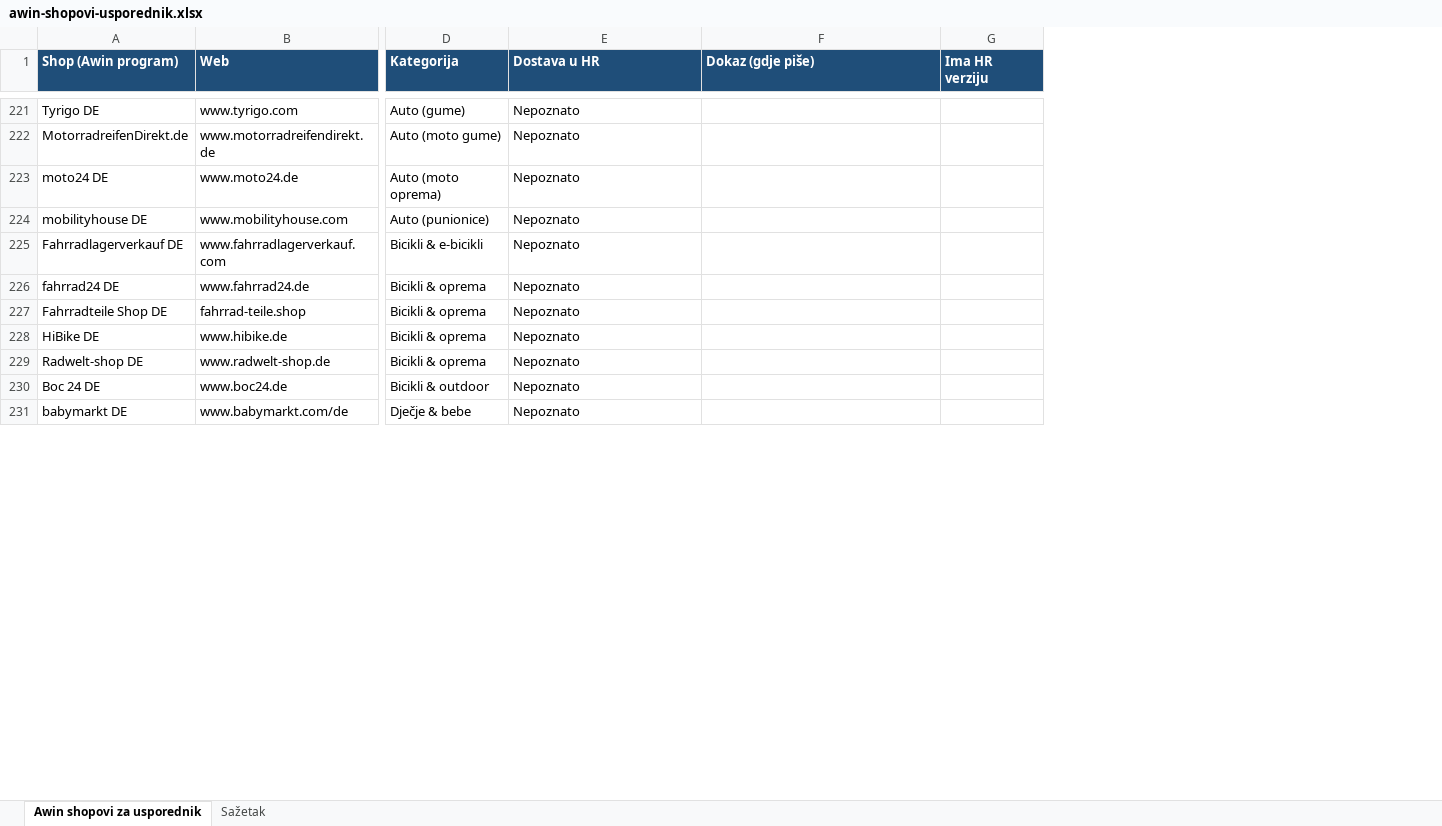
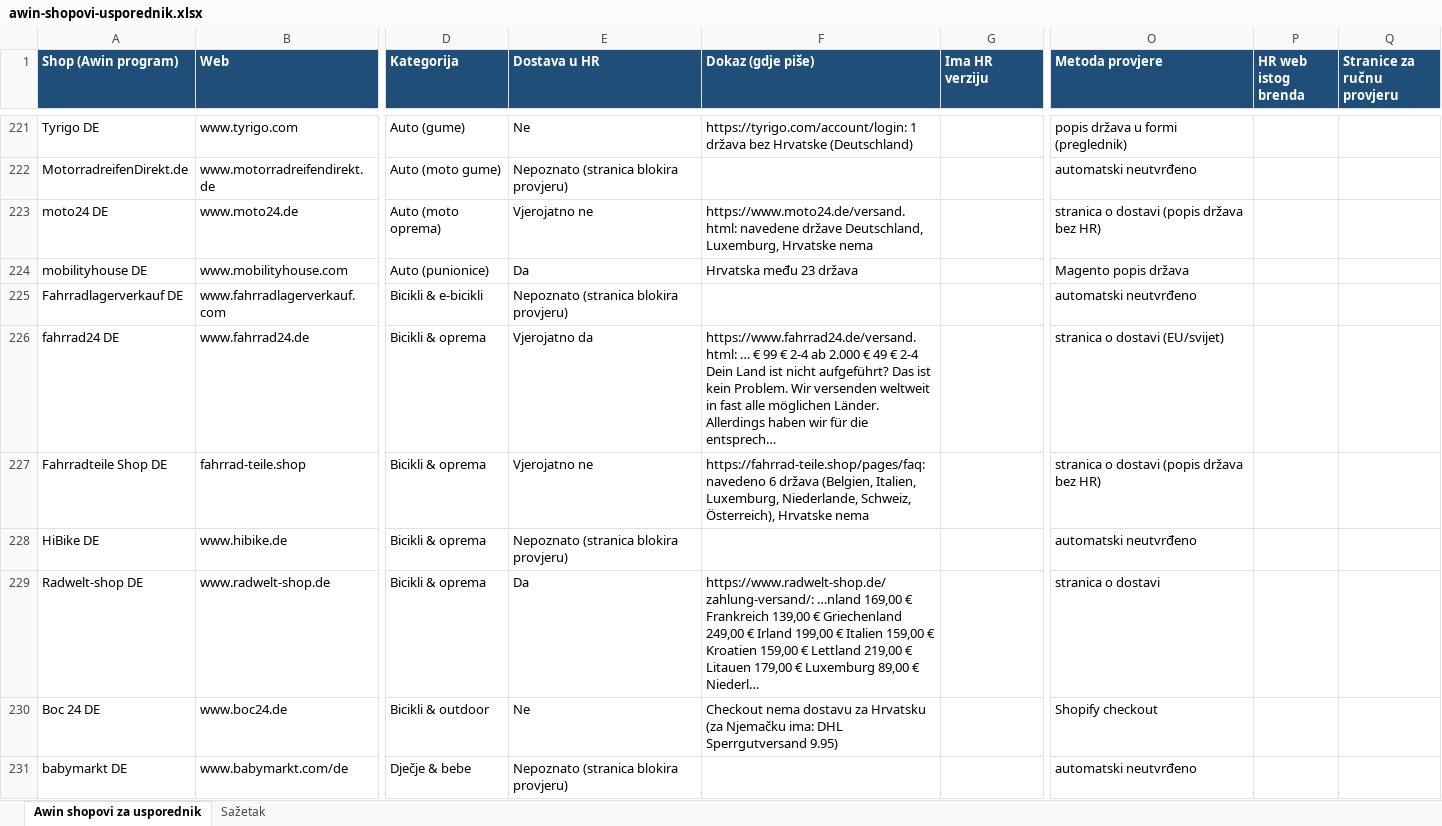
Before and after one commit to Mm897xxc/parlo-kalkulator, an Excel workbook: research/awin-shopovi-usporednik.xlsx, sheet Awin shopovi za usporednik, drawn as a sheet; only a part is shown, gaps mark what is left out; values as stored, in another font and other column widths than the file's, no borders; the diff covers the shown part only; the diff names each change by its address in the sheet, - before the commit and + after, or states it on an @@ line.

```diff
--- a/research/awin-shopovi-usporednik.xlsx (sheet Awin shopovi za usporednik)
+++ b/research/awin-shopovi-usporednik.xlsx (sheet Awin shopovi za usporednik)
+column O (Metoda provjere), rows 221-231: popis država u formi (preglednik) | automatski neutvrđeno | stranica o dostavi (popis država bez HR) | Magento popis država | automatski neutvrđeno | stranica o dostavi (EU/svijet) | stranica o dostavi (popis država bez HR) | automatski neutvrđeno | stranica o dostavi | Shopify checkout | automatski neutvrđeno
+column P (HR web istog brenda), empty
+column Q (Stranice za ručnu provjeru), empty
-E221 (Dostava u HR): Nepoznato
+E221 (Dostava u HR): Ne
-F221 (Dokaz (gdje piše)): (empty)
+F221 (Dokaz (gdje piše)): https://tyrigo.com/account/login: 1 država bez Hrvatske (Deutschland)
-E222 (Dostava u HR): Nepoznato
+E222 (Dostava u HR): Nepoznato (stranica blokira provjeru)
-E223 (Dostava u HR): Nepoznato
+E223 (Dostava u HR): Vjerojatno ne
-F223 (Dokaz (gdje piše)): (empty)
+F223 (Dokaz (gdje piše)): https://www.moto24.de/versand.html: navedene države Deutschland, Luxemburg, Hrvatske nema
-E224 (Dostava u HR): Nepoznato
+E224 (Dostava u HR): Da
-F224 (Dokaz (gdje piše)): (empty)
+F224 (Dokaz (gdje piše)): Hrvatska među 23 država
-E225 (Dostava u HR): Nepoznato
+E225 (Dostava u HR): Nepoznato (stranica blokira provjeru)
-E226 (Dostava u HR): Nepoznato
+E226 (Dostava u HR): Vjerojatno da
-F226 (Dokaz (gdje piše)): (empty)
+F226 (Dokaz (gdje piše)): https://www.fahrrad24.de/versand.html: … € 99 € 2-4 ab 2.000 € 49 € 2-4 Dein Land ist nicht aufgeführt? Das ist kein Problem. Wir versenden weltweit in fast alle möglichen Länder. Allerdings haben wir für die entsprech…
-E227 (Dostava u HR): Nepoznato
+E227 (Dostava u HR): Vjerojatno ne
-F227 (Dokaz (gdje piše)): (empty)
+F227 (Dokaz (gdje piše)): https://fahrrad-teile.shop/pages/faq: navedeno 6 država (Belgien, Italien, Luxemburg, Niederlande, Schweiz, Österreich), Hrvatske nema
-E228 (Dostava u HR): Nepoznato
+E228 (Dostava u HR): Nepoznato (stranica blokira provjeru)
-E229 (Dostava u HR): Nepoznato
+E229 (Dostava u HR): Da
-F229 (Dokaz (gdje piše)): (empty)
+F229 (Dokaz (gdje piše)): https://www.radwelt-shop.de/zahlung-versand/: …nland 169,00 € Frankreich 139,00 € Griechenland 249,00 € Irland 199,00 € Italien 159,00 € Kroatien 159,00 € Lettland 219,00 € Litauen 179,00 € Luxemburg 89,00 € Niederl…
-E230 (Dostava u HR): Nepoznato
+E230 (Dostava u HR): Ne
-F230 (Dokaz (gdje piše)): (empty)
+F230 (Dokaz (gdje piše)): Checkout nema dostavu za Hrvatsku (za Njemačku ima: DHL Sperrgutversand 9.95)
-E231 (Dostava u HR): Nepoznato
+E231 (Dostava u HR): Nepoznato (stranica blokira provjeru)
```
Also changed, not shown: 468 edited cells elsewhere in this sheet, sheet Sažetak.
